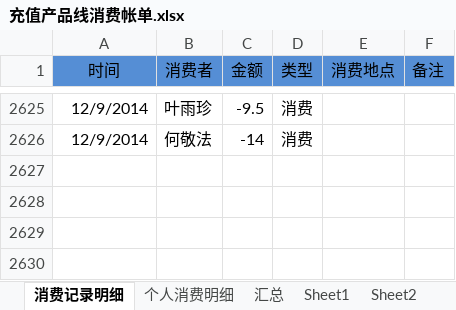
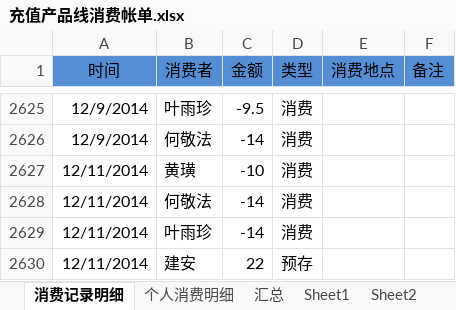
Before and after one commit to junyangren/BillingInfo, an Excel workbook: 充值产品线消费帐单.xlsx, sheet 消费记录明细, drawn as a sheet; only a part is shown, gaps mark what is left out; values as stored, in another font and other column widths than the file's, no borders; conditional formats not drawn; the diff names each change by its address in the sheet, - before the commit and + after, or states it on an @@ line.

```diff
--- a/充值产品线消费帐单.xlsx (sheet 消费记录明细)
+++ b/充值产品线消费帐单.xlsx (sheet 消费记录明细)
+row 2627: 12/11/2014 | 黄璜 | -10 | 消费
+row 2628: 12/11/2014 | 何敬法 | -14 | 消费
+row 2629: 12/11/2014 | 叶雨珍 | -14 | 消费
+row 2630: 12/11/2014 | 建安 | 22 | 预存
```
Also changed, not shown: sheet 个人消费明细, sheet 汇总.
